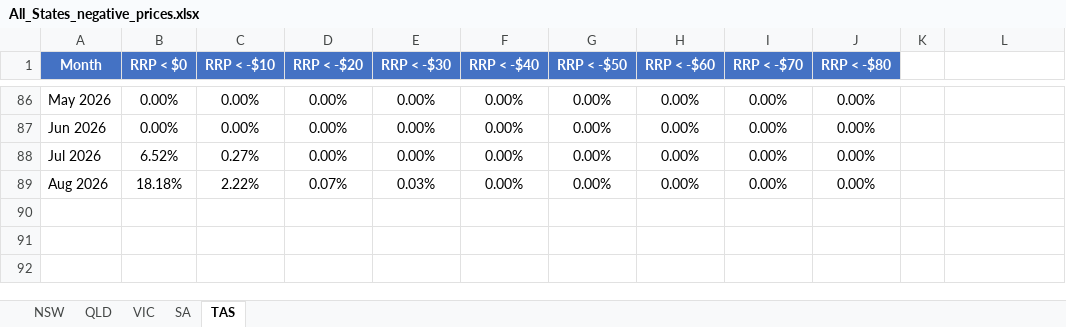
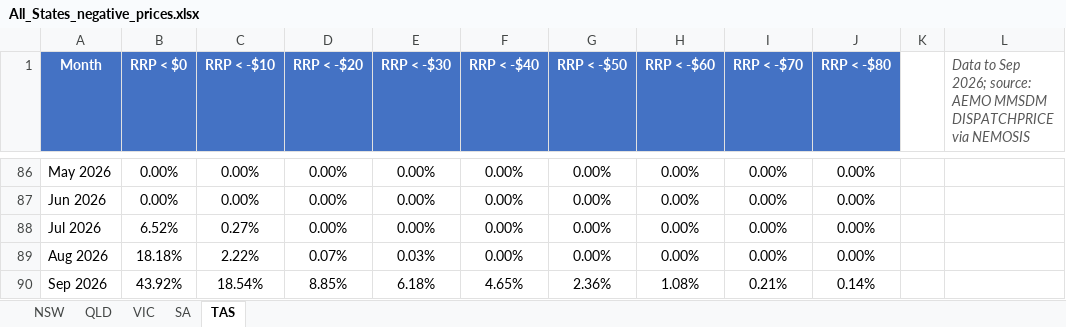
Before and after one commit to cutout-z/aemo-negative-prices, an Excel workbook: outputs/All_States_negative_prices.xlsx, sheet TAS, drawn as a sheet; only a part is shown, gaps mark what is left out; values as stored, in another font and other column widths than the file's, no borders; the diff names each change by its address in the sheet, - before the commit and + after, or states it on an @@ line.

```diff
--- a/outputs/All_States_negative_prices.xlsx (sheet TAS)
+++ b/outputs/All_States_negative_prices.xlsx (sheet TAS)
-L1: (empty)
+L1: Data to Sep 2026; source: AEMO MMSDM DISPATCHPRICE via NEMOSIS
+row 90: Sep 2026 | 43.92% | 18.54% | 8.85% | 6.18% | 4.65% | 2.36% | 1.08% | 0.21% | 0.14%
```
Also changed, not shown: sheet NSW, sheet QLD, sheet VIC, sheet SA, outputs/NSW_negative_prices.xlsx, outputs/QLD_negative_prices.xlsx, 4 other files.
